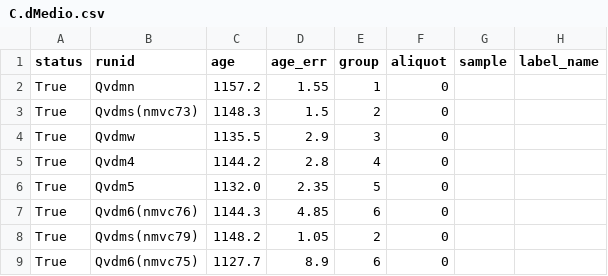
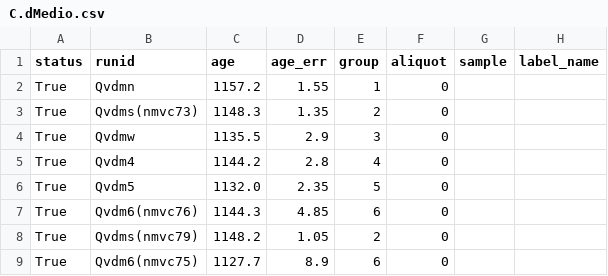
Before and after one commit to NMGRLData/VallesDomes, a CSV file: csv/C.dMedio.csv, drawn as a sheet.

Commit message:
<CSV> Modified dataset "C.dMedio"

```diff
--- a/csv/C.dMedio.csv
+++ b/csv/C.dMedio.csv
@@ -2,3 +2,3 @@ status,runid,age,age_err,group,aliquot,sample,label_name
 True,Qvdmn,1157.2,1.55,1,0,,
-True,Qvdms(nmvc73),1148.3,1.5,2,0,,
+True,Qvdms(nmvc73),1148.3,1.35,2,0,,
 True,Qvdmw,1135.5,2.9,3,0,,
```
